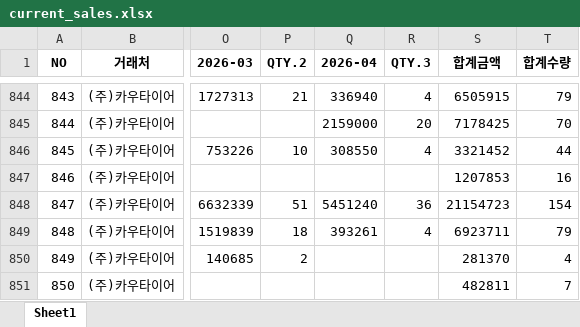
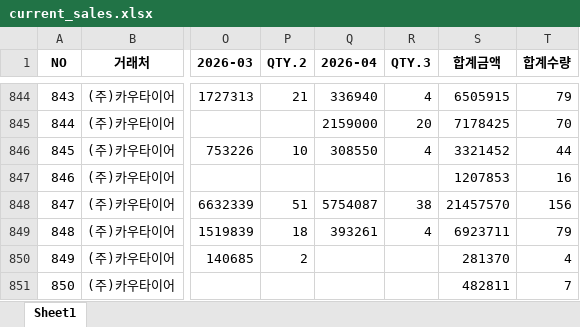
Before and after one commit to jeongkihyun25-arch/sales, an Excel workbook: current_sales.xlsx, sheet Sheet1, drawn as a sheet; only a part is shown, gaps mark what is left out; values as stored, in another font and other column widths than the file's, no borders; the diff covers the shown part only; the diff names each change by its address in the sheet, - before the commit and + after, or states it on an @@ line.

```diff
--- a/current_sales.xlsx (sheet Sheet1)
+++ b/current_sales.xlsx (sheet Sheet1)
-Q848 (2026-04): 5451240
+Q848 (2026-04): 5754087
-R848 (QTY.3): 36
+R848 (QTY.3): 38
-S848 (합계금액): 21154723
+S848 (합계금액): 21457570
-T848 (합계수량): 154
+T848 (합계수량): 156
```
Also changed, not shown: 4 added rows, 132 edited cells and row numbers in column A elsewhere in this sheet.
